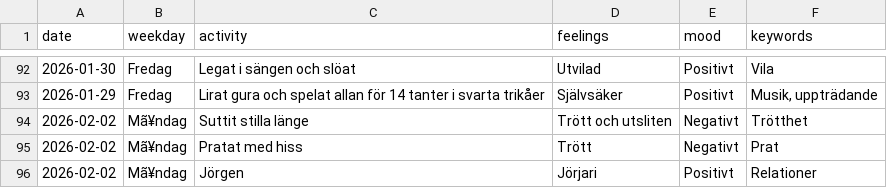
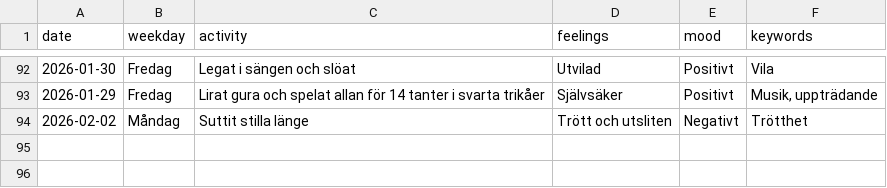
Before and after one commit to glennart8/personal_agent, a CSV file: pa_agent/src/pa_agent/data/dagbok.csv, drawn as a sheet; only a part is shown, gaps mark what is left out.

```diff
--- a/pa_agent/src/pa_agent/data/dagbok.csv
+++ b/pa_agent/src/pa_agent/data/dagbok.csv
@@ -93,4 +93,2 @@ date,weekday,activity,feelings,mood,keywords
 2026-01-29,Fredag,Lirat gura och spelat allan för 14 tanter i svarta trikåer,Självsäker,Positivt,"Musik, uppträdande"
-2026-02-02,Mã¥ndag,Suttit stilla länge,Trött och utsliten,Negativt,Trötthet
-2026-02-02,Mã¥ndag,Pratat med hiss,Trött,Negativt,Prat
-2026-02-02,Mã¥ndag,Jörgen,Jörjari,Positivt,Relationer
+2026-02-02,Måndag,Suttit stilla länge,Trött och utsliten,Negativt,Trötthet
```
Also changed, not shown: 5 other files.
